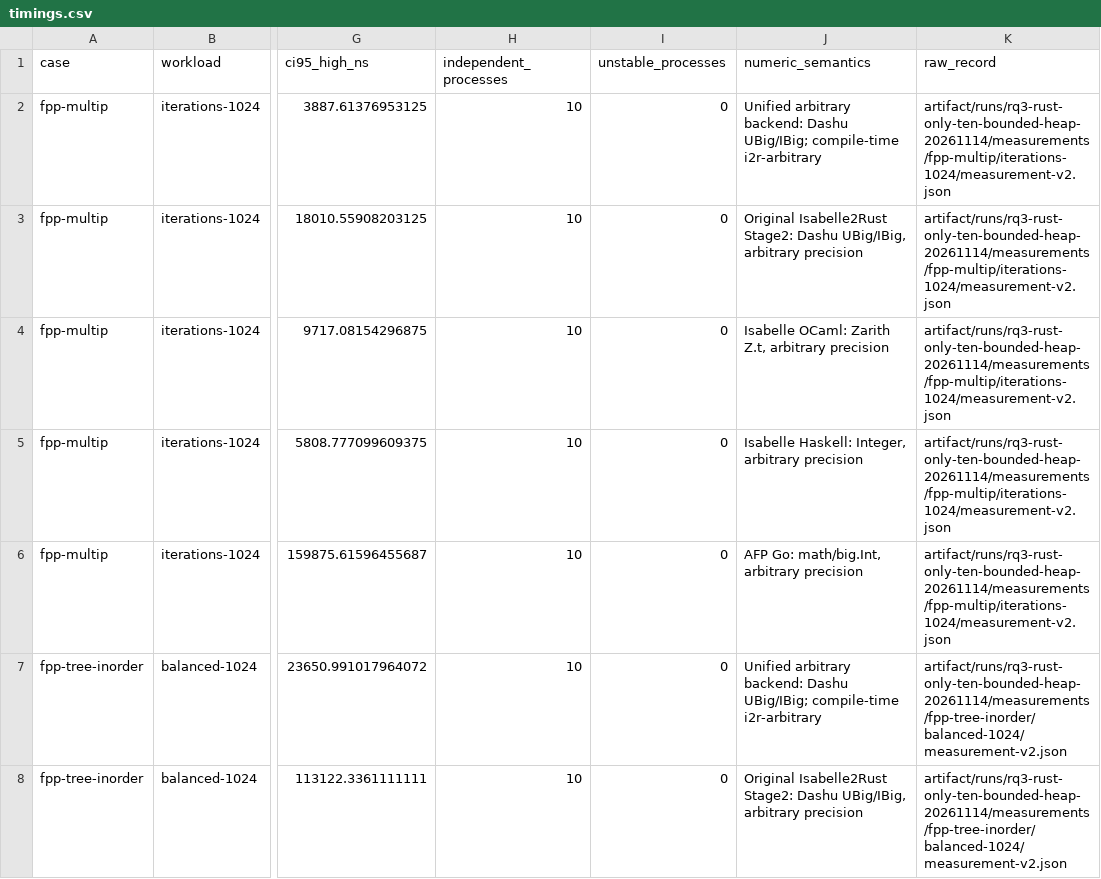
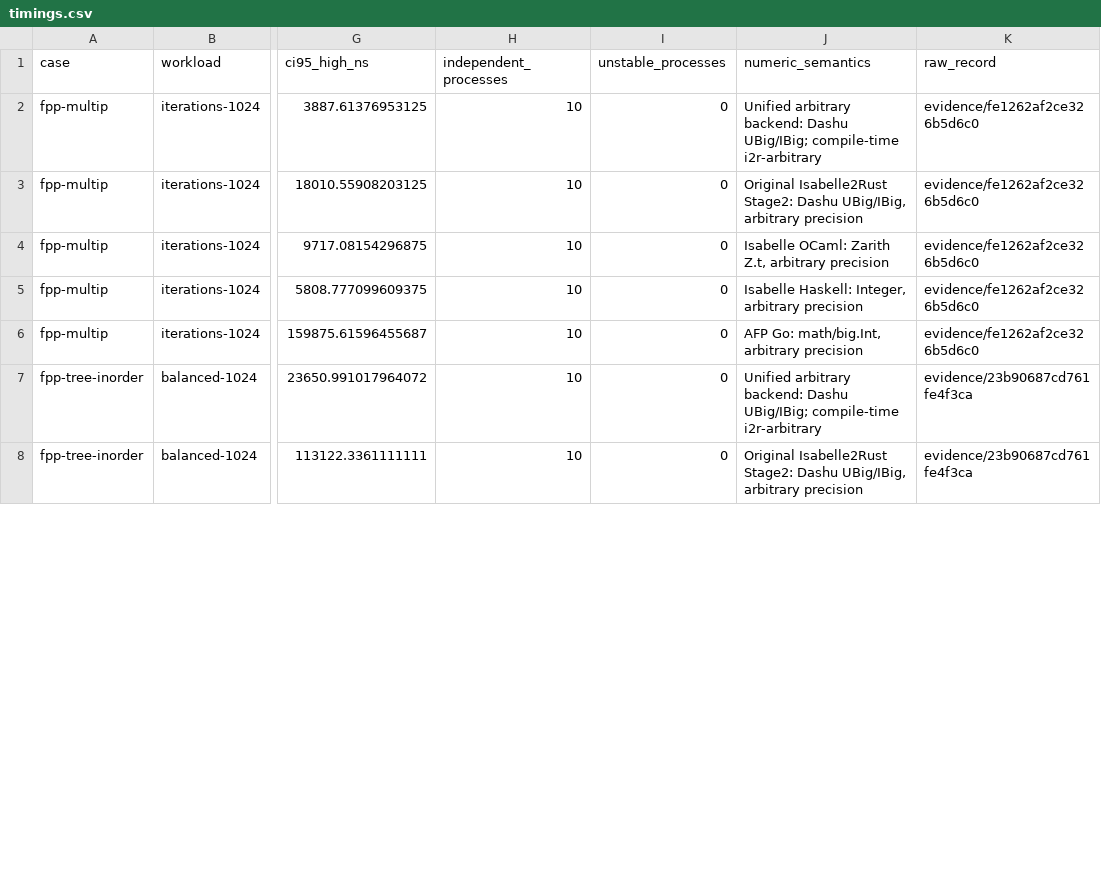
Before and after one commit to OpenSourceVerif/Isabelle2Rust, a CSV file: artifact/results/rq3/timings.csv, drawn as a sheet; only a part is shown, gaps mark what is left out; the diff covers the shown part only; the diff names each change by its address in the sheet, - before the commit and + after, or states it on an @@ line.

```diff
--- a/artifact/results/rq3/timings.csv
+++ b/artifact/results/rq3/timings.csv
-K2:K6 (raw_record): artifact/runs/rq3-rust-only-ten-bounded-heap-20261114/measurements/fpp-multip/iterations-1024/measurement-v2.json
+K2:K6 (raw_record): evidence/fe1262af2ce326b5d6c0
-K7:K8 (raw_record): artifact/runs/rq3-rust-only-ten-bounded-heap-20261114/measurements/fpp-tree-inorder/balanced-1024/measurement-v2.json
+K7:K8 (raw_record): evidence/23b90687cd761fe4f3ca
```
Also changed, not shown: 43 edited cells elsewhere in this file, artifact/results/rq2/timings.csv, artifact/results/rq3/primary-speedups.csv, 33 other files.
